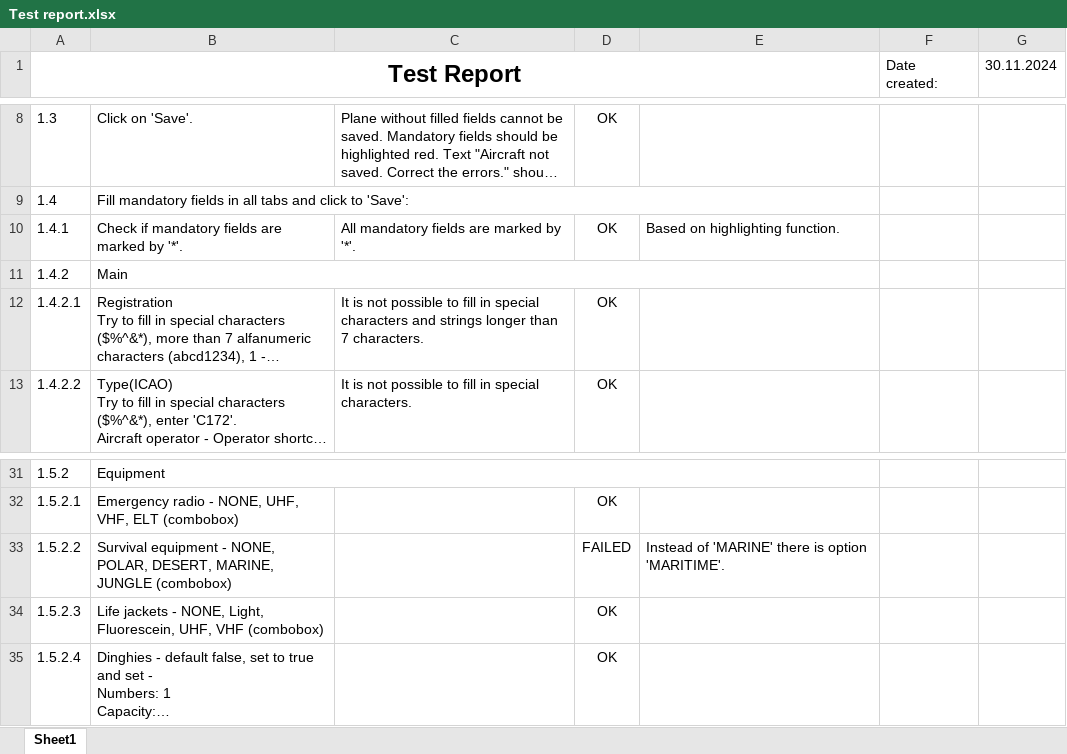
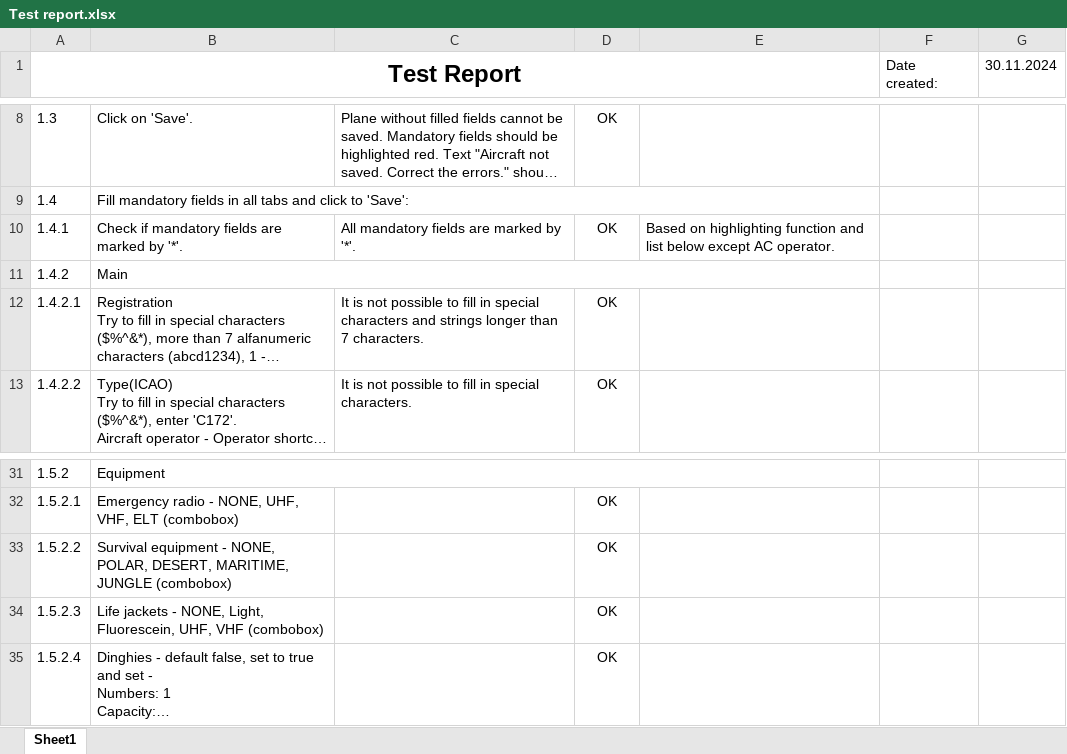
Before and after one commit to Sano007/R-SYS-interview, an Excel workbook: assignment_02/Test report.xlsx, sheet Sheet1, drawn as a sheet; only a part is shown, gaps mark what is left out; long unchanged cells end in …; values as stored, in another font and other column widths than the file's, no borders; conditional formats not drawn; the diff names each change by its address in the sheet, - before the commit and + after, or states it on an @@ line.

Commit message:
Updated report.

```diff
--- a/assignment_02/Test report.xlsx (sheet Sheet1)
+++ b/assignment_02/Test report.xlsx (sheet Sheet1)
-E10: …on highlighting function.
+E10: …on highlighting function and list below except AC operator.
-B33: …POLAR, DESERT, MARINE, JUNGLE (combobox)
+B33: …POLAR, DESERT, MARITIME, JUNGLE (combobox)
-D33: FAILED
+D33: OK
-E33: Instead of 'MARINE' there is option 'MARITIME'.
+E33: (empty)
```
